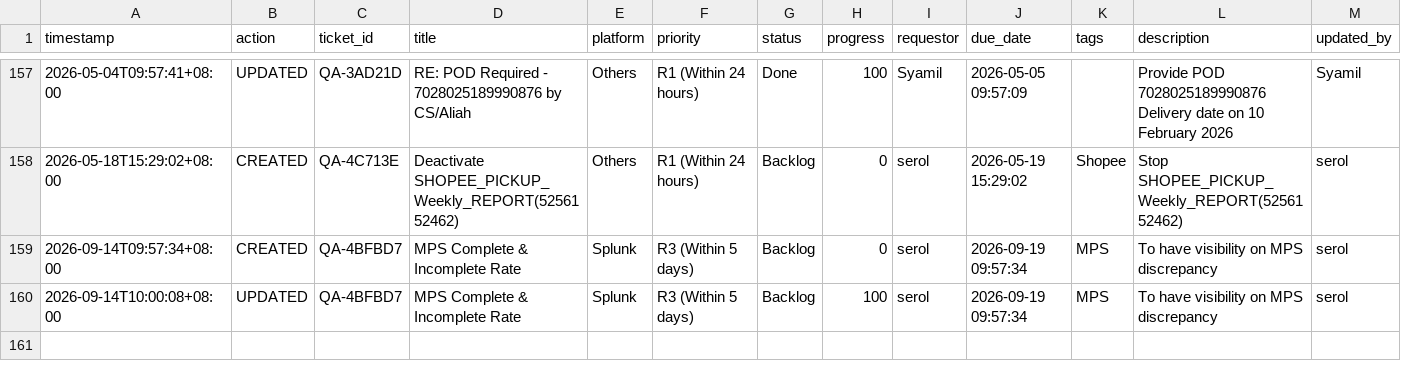
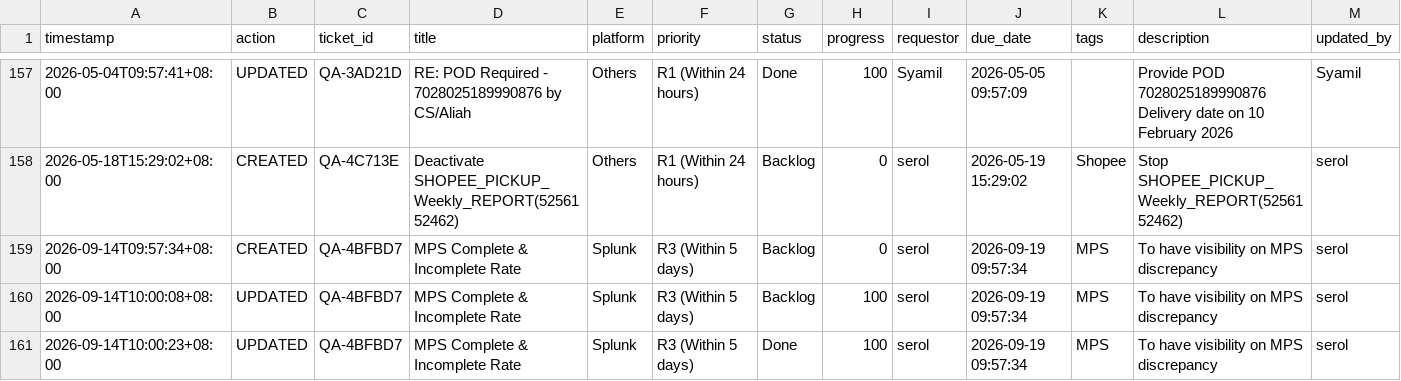
Before and after one commit to serol13/MY_opsX, a CSV file: tickets.csv, drawn as a sheet; only a part is shown, gaps mark what is left out; rows hold the shown columns only; the diff names each change by its address in the sheet, - before the commit and + after, or states it on an @@ line.

Commit message:
[UPDATED] QA-4BFBD7 by serol — 2026-09-14T10:00

```diff
--- a/tickets.csv
+++ b/tickets.csv
+row 161: 2026-09-14T10:00:23+08:00 | UPDATED | QA-4BFBD7 | MPS Complete & Incomplete Rate | Splunk | R3 (Within 5 days) | Done | 100 | serol | 2026-09-19 09:57:34 | MPS | To have visibility on MPS discrepancy | serol
```
